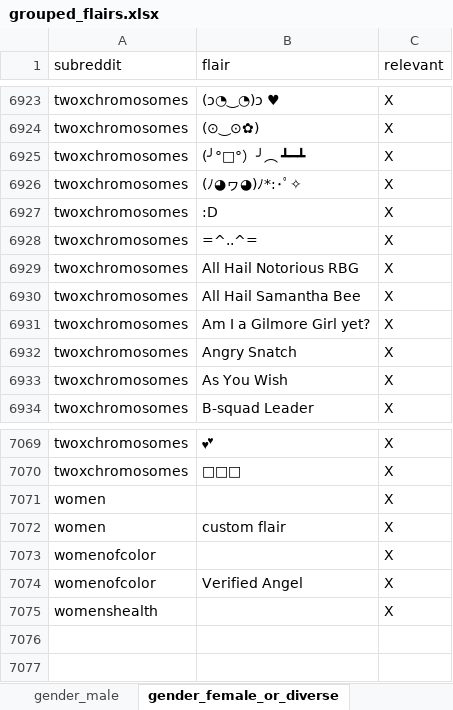
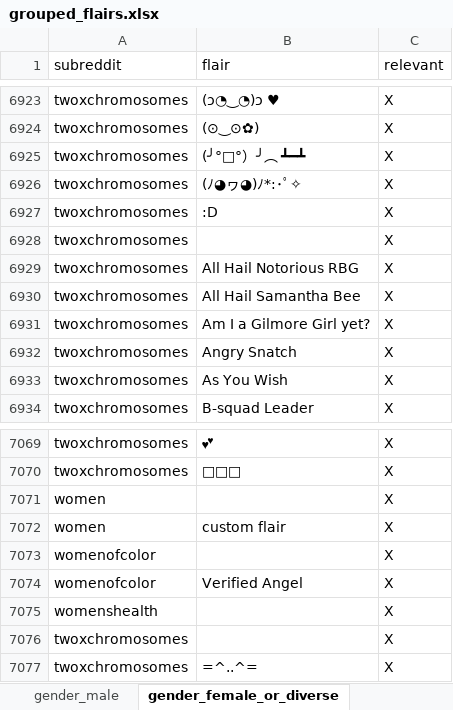
Before and after one commit to CarlosHartmann/shadow_moses, an Excel workbook: 0-assets/raw_data/main/3-grouping/grouped_flairs.xlsx, sheet gender_female_or_diverse, drawn as a sheet; only a part is shown, gaps mark what is left out; values as stored, in another font and other column widths than the file's, no borders; formulas without a stored value are shown as written; the diff names each change by its address in the sheet, - before the commit and + after, or states it on an @@ line.

Commit message:
Flair annotation for age_young completed; see description
+ added new subs to other groups as flairs indicated relevance for them (crossover-question to be discussed still)
+ changed output format to JSONL as grouping happens only through flair, data don't have to be looked at yet.

```diff
--- a/0-assets/raw_data/main/3-grouping/grouped_flairs.xlsx (sheet gender_female_or_diverse)
+++ b/0-assets/raw_data/main/3-grouping/grouped_flairs.xlsx (sheet gender_female_or_diverse)
-B6928 (flair): =^..^=
+B6928 (flair): (empty)
+row 7076: twoxchromosomes |  | X
+row 7077: twoxchromosomes | =^..^= | X
```
Also changed, not shown: sheet age_young, 5 other files.
